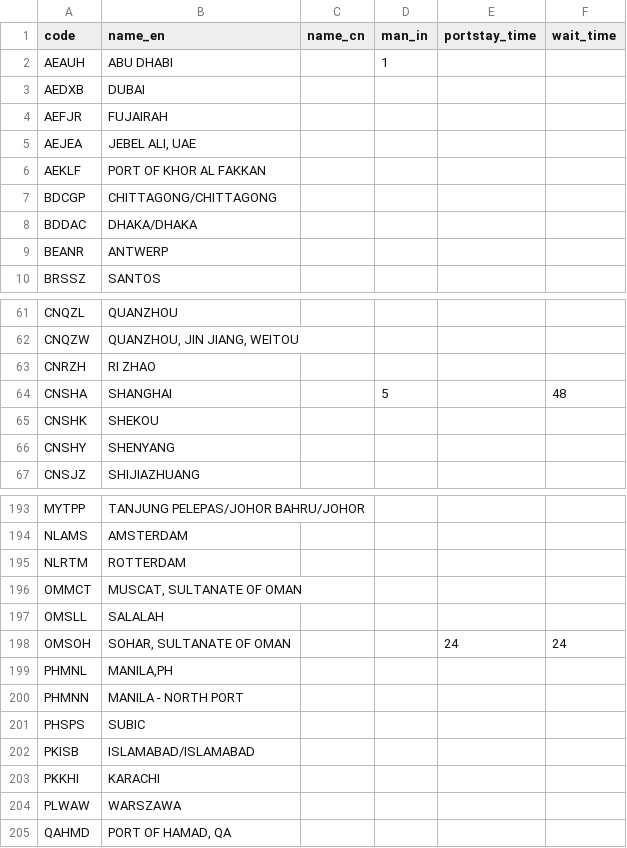
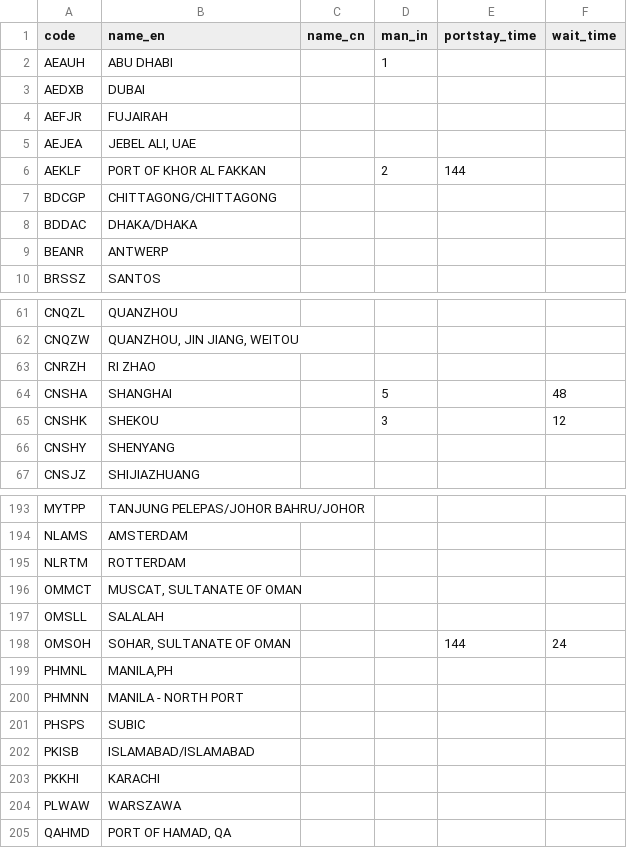
Before and after one commit to LeahLiuL/Schedule-Simulation, a CSV file: shipping_data/ports.csv, drawn as a sheet; only a part is shown, gaps mark what is left out.

Commit message:
Update ports.csv via Data Manager (2026-04-15)

```diff
--- a/shipping_data/ports.csv
+++ b/shipping_data/ports.csv
@@ -5,3 +5,3 @@ code,name_en,name_cn,man_in,portstay_time,wait_time
 "AEJEA","JEBEL ALI, UAE","","","",""
-"AEKLF","PORT OF KHOR AL FAKKAN","","","",""
+"AEKLF","PORT OF KHOR AL FAKKAN","","2","144",""
 "BDCGP","CHITTAGONG/CHITTAGONG","","","",""
@@ -64,3 +64,3 @@ code,name_en,name_cn,man_in,portstay_time,wait_time
 "CNSHA","SHANGHAI","","5","","48"
-"CNSHK","SHEKOU","","","",""
+"CNSHK","SHEKOU","","3","","12"
 "CNSHY","SHENYANG","","","",""
@@ -197,3 +197,3 @@ code,name_en,name_cn,man_in,portstay_time,wait_time
 "OMSLL","SALALAH","","","",""
-"OMSOH","SOHAR, SULTANATE OF OMAN","","","24","24"
+"OMSOH","SOHAR, SULTANATE OF OMAN","","","144","24"
 "PHMNL","MANILA,PH","","","",""
```
